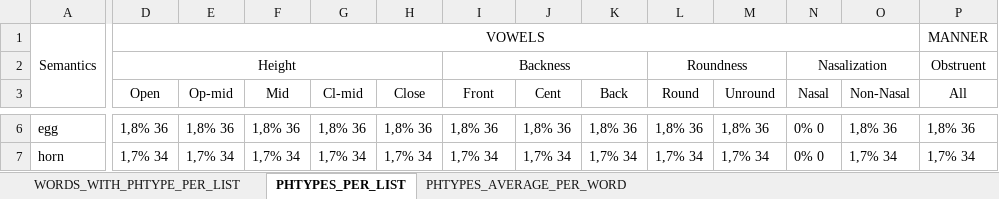
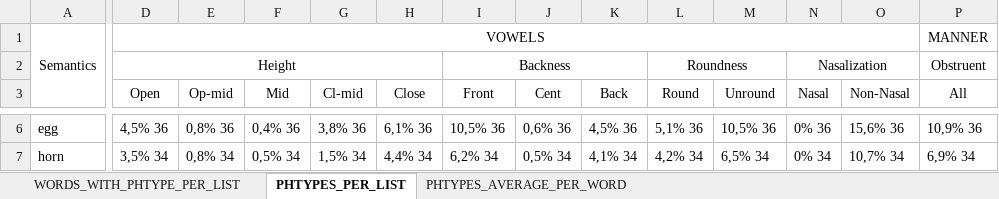
Before and after one commit to a-makarov-alex/phonosemantics.v2, an Excel workbook: src/main/java/output/Normality.xlsx, sheet PHTYPES_PER_LIST, drawn as a sheet; only a part is shown, gaps mark what is left out; values as stored, in another font and other column widths than the file's, no borders; the diff covers the shown part only; the diff names each change by its address in the sheet, - before the commit and + after, or states it on an @@ line.

```diff
--- a/src/main/java/output/Normality.xlsx (sheet PHTYPES_PER_LIST)
+++ b/src/main/java/output/Normality.xlsx (sheet PHTYPES_PER_LIST)
-D6 (Open): 1,8% 36
+D6 (Open): 4,5% 36
-E6 (Op-mid): 1,8% 36
+E6 (Op-mid): 0,8% 36
-F6 (Mid): 1,8% 36
+F6 (Mid): 0,4% 36
-G6 (Cl-mid): 1,8% 36
+G6 (Cl-mid): 3,8% 36
-H6 (Close): 1,8% 36
+H6 (Close): 6,1% 36
-I6 (Front): 1,8% 36
+I6 (Front): 10,5% 36
-J6 (Cent): 1,8% 36
+J6 (Cent): 0,6% 36
-K6 (Back): 1,8% 36
+K6 (Back): 4,5% 36
-L6 (Round): 1,8% 36
+L6 (Round): 5,1% 36
-M6 (Unround): 1,8% 36
+M6 (Unround): 10,5% 36
-N6 (Nasal): 0% 0
+N6 (Nasal): 0% 36
-O6 (Non-Nasal): 1,8% 36
+O6 (Non-Nasal): 15,6% 36
-P6 (All): 1,8% 36
+P6 (All): 10,9% 36
-D7 (Open): 1,7% 34
+D7 (Open): 3,5% 34
-E7 (Op-mid): 1,7% 34
+E7 (Op-mid): 0,8% 34
-F7 (Mid): 1,7% 34
+F7 (Mid): 0,5% 34
-G7 (Cl-mid): 1,7% 34
+G7 (Cl-mid): 1,5% 34
-H7 (Close): 1,7% 34
+H7 (Close): 4,4% 34
-I7 (Front): 1,7% 34
+I7 (Front): 6,2% 34
-J7 (Cent): 1,7% 34
+J7 (Cent): 0,5% 34
-K7 (Back): 1,7% 34
+K7 (Back): 4,1% 34
-L7 (Round): 1,7% 34
+L7 (Round): 4,2% 34
-M7 (Unround): 1,7% 34
+M7 (Unround): 6,5% 34
-N7 (Nasal): 0% 0
+N7 (Nasal): 0% 34
-O7 (Non-Nasal): 1,7% 34
+O7 (Non-Nasal): 10,7% 34
-P7 (All): 1,7% 34
+P7 (All): 6,9% 34
```
Also changed, not shown: 174 edited cells elsewhere in this sheet, sheet PHTYPES_AVERAGE_PER_WORD, sheet WORDS_WITH_PHTYPE_PER_LIST, 15 other files.
